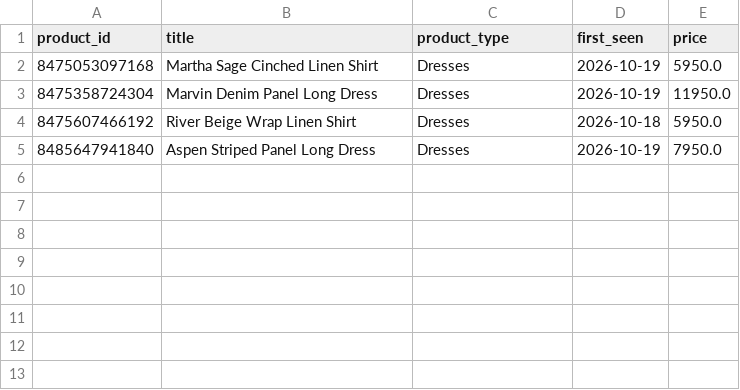
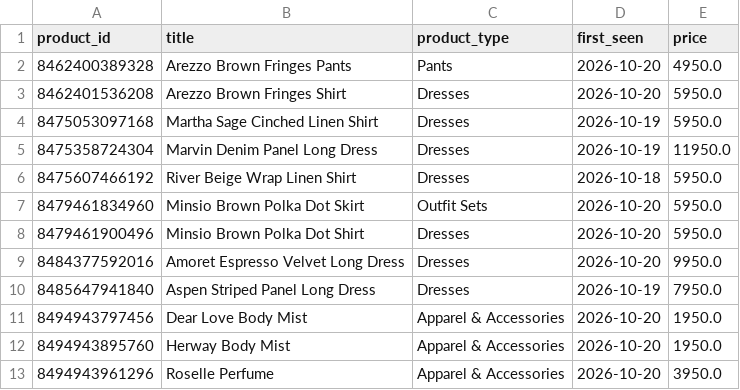
Before and after one commit to nimra-maker/price-intelligence-pipeline, a CSV file: data/export/new_arrivals.csv, drawn as a sheet; the diff names each change by its address in the sheet, - before the commit and + after, or states it on an @@ line.

```diff
--- a/data/export/new_arrivals.csv
+++ b/data/export/new_arrivals.csv
+row 2: 8462400389328 | Arezzo Brown Fringes Pants | Pants | 2026-10-20 | 4950.0
+row 3: 8462401536208 | Arezzo Brown Fringes Shirt | Dresses | 2026-10-20 | 5950.0
+row 7: 8479461834960 | Minsio Brown Polka Dot Skirt | Outfit Sets | 2026-10-20 | 5950.0
+row 8: 8479461900496 | Minsio Brown Polka Dot Shirt | Dresses | 2026-10-20 | 5950.0
+row 9: 8484377592016 | Amoret Espresso Velvet Long Dress | Dresses | 2026-10-20 | 9950.0
+row 11: 8494943797456 | Dear Love Body Mist | Apparel & Accessories | 2026-10-20 | 1950.0
+row 12: 8494943895760 | Herway Body Mist | Apparel & Accessories | 2026-10-20 | 1950.0
+row 13: 8494943961296 | Roselle Perfume | Apparel & Accessories | 2026-10-20 | 3950.0
```
Also changed, not shown: data/export/stock_changes.csv, 3 other files.
